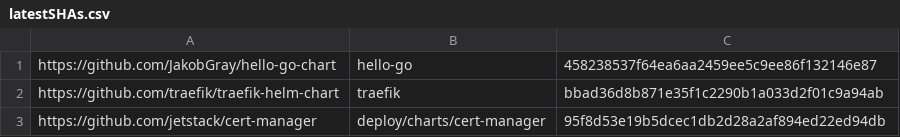
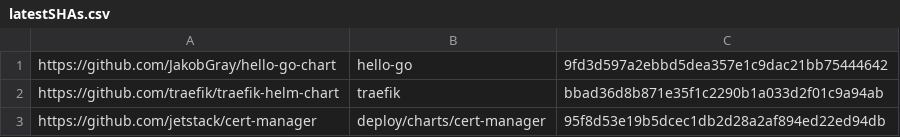
Before and after one commit to JakobGray/repo-of-charts, a CSV file: latestSHAs.csv, drawn as a sheet.

```diff
--- a/latestSHAs.csv
+++ b/latestSHAs.csv
@@ -1,2 +1,2 @@
-https://github.com/JakobGray/hello-go-chart,hello-go,458238537f64ea6aa2459ee5c9ee86f132146e87
+https://github.com/JakobGray/hello-go-chart,hello-go,9fd3d597a2ebbd5dea357e1c9dac21bb75444642
 https://github.com/traefik/traefik-helm-chart,traefik,bbad36d8b871e35f1c2290b1a033d2f01c9a94ab
```
Also changed, not shown: 1 other file.
